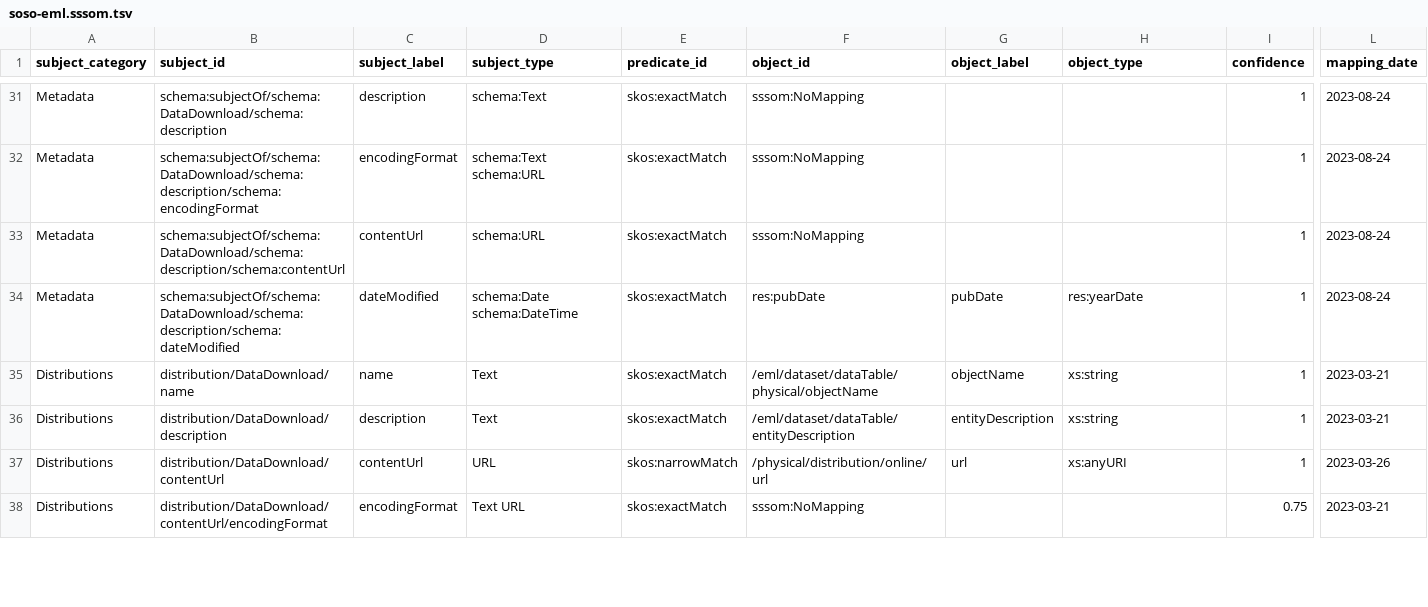
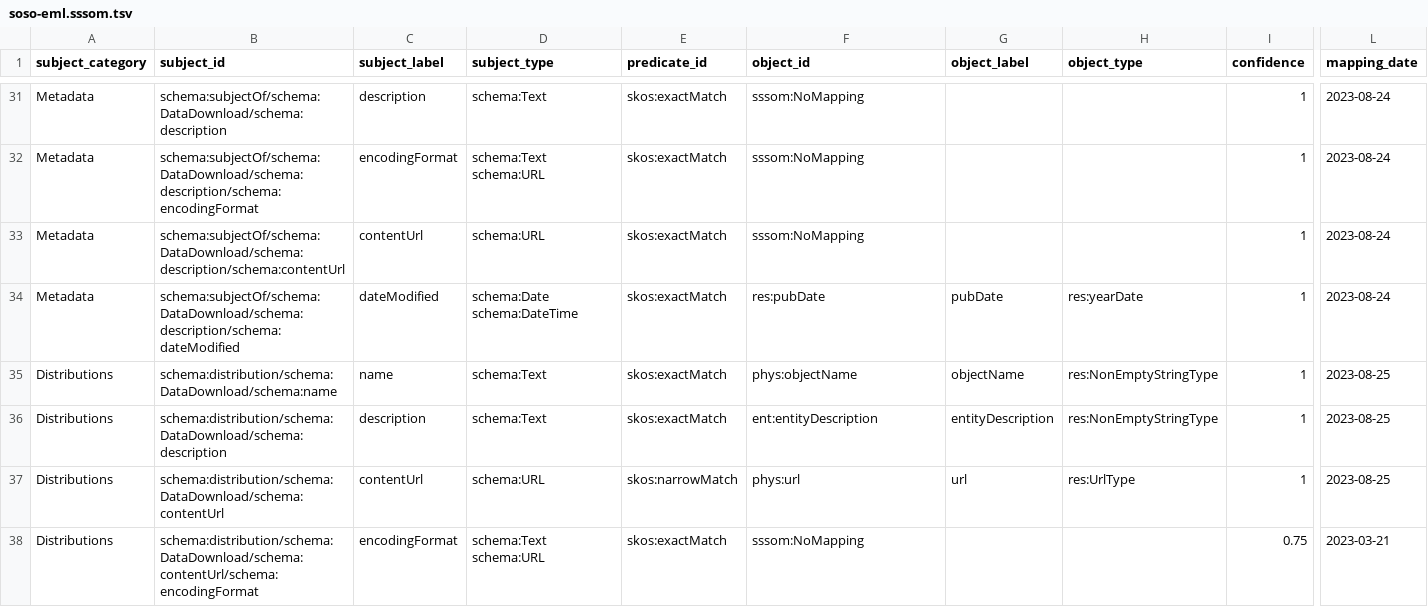
Before and after one commit to clnsmth/soso, a TSV file: src/soso/data/soso-eml.sssom.tsv, drawn as a sheet; only a part is shown, gaps mark what is left out; the diff covers the shown part only; the diff names each change by its address in the sheet, - before the commit and + after, or states it on an @@ line.

Commit message:
feat: get distribution property from EML (#5)
Get the SOSO 'distribution' property from EML and add it to the
graph.

```diff
--- a/src/soso/data/soso-eml.sssom.tsv
+++ b/src/soso/data/soso-eml.sssom.tsv
-B35 (subject_id): distribution/DataDownload/name
+B35 (subject_id): schema:distribution/schema:DataDownload/schema:name
-D35:D36 (subject_type): Text
+D35:D36 (subject_type): schema:Text
-F35 (object_id): /eml/dataset/dataTable/physical/objectName
+F35 (object_id): phys:objectName
-H35:H36 (object_type): xs:string
+H35:H36 (object_type): res:NonEmptyStringType
-L35:L36 (mapping_date): 2023-03-21
+L35:L36 (mapping_date): 2023-08-25
-B36 (subject_id): distribution/DataDownload/description
+B36 (subject_id): schema:distribution/schema:DataDownload/schema:description
-F36 (object_id): /eml/dataset/dataTable/entityDescription
+F36 (object_id): ent:entityDescription
-B37 (subject_id): distribution/DataDownload/contentUrl
+B37 (subject_id): schema:distribution/schema:DataDownload/schema:contentUrl
-D37 (subject_type): URL
+D37 (subject_type): schema:URL
-F37 (object_id): /physical/distribution/online/url
+F37 (object_id): phys:url
-H37 (object_type): xs:anyURI
+H37 (object_type): res:UrlType
-L37 (mapping_date): 2023-03-26
+L37 (mapping_date): 2023-08-25
-B38 (subject_id): distribution/DataDownload/contentUrl/encodingFormat
+B38 (subject_id): schema:distribution/schema:DataDownload/schema:contentUrl/schema:encodingFormat
-D38 (subject_type): Text URL
+D38 (subject_type): schema:Text schema:URL
```
Also changed, not shown: 2 added rows, 2 removed rows and 6 edited cells elsewhere in this file, 7 other files.
